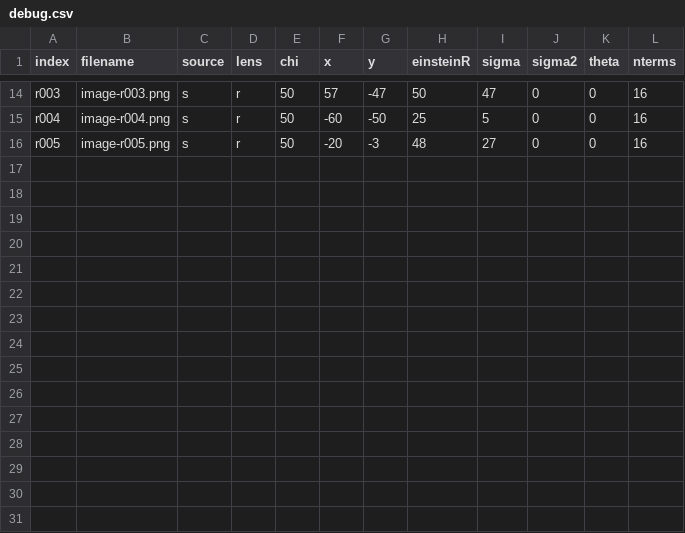
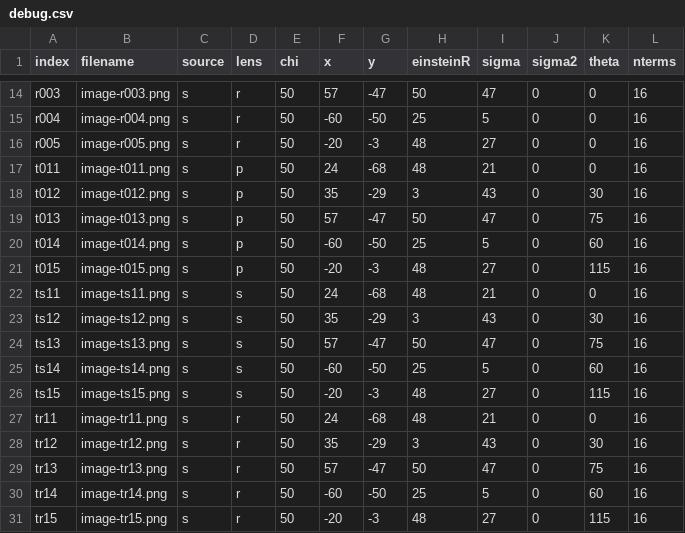
Before and after one commit to Simon-Ing/Cosmo_Ai, a CSV file: Datasets/debug.csv, drawn as a sheet; only a part is shown, gaps mark what is left out; the diff names each change by its address in the sheet, - before the commit and + after, or states it on an @@ line.

Commit message:
Larger debug set from roulettelens branch

```diff
--- a/Datasets/debug.csv
+++ b/Datasets/debug.csv
+row 17: t011 | image-t011.png | s | p | 50 | 24 | -68 | 48 | 21 | 0 | 0 | 16
+row 18: t012 | image-t012.png | s | p | 50 | 35 | -29 | 3 | 43 | 0 | 30 | 16
+row 19: t013 | image-t013.png | s | p | 50 | 57 | -47 | 50 | 47 | 0 | 75 | 16
+row 20: t014 | image-t014.png | s | p | 50 | -60 | -50 | 25 | 5 | 0 | 60 | 16
+row 21: t015 | image-t015.png | s | p | 50 | -20 | -3 | 48 | 27 | 0 | 115 | 16
+row 22: ts11 | image-ts11.png | s | s | 50 | 24 | -68 | 48 | 21 | 0 | 0 | 16
+row 23: ts12 | image-ts12.png | s | s | 50 | 35 | -29 | 3 | 43 | 0 | 30 | 16
+row 24: ts13 | image-ts13.png | s | s | 50 | 57 | -47 | 50 | 47 | 0 | 75 | 16
+row 25: ts14 | image-ts14.png | s | s | 50 | -60 | -50 | 25 | 5 | 0 | 60 | 16
+row 26: ts15 | image-ts15.png | s | s | 50 | -20 | -3 | 48 | 27 | 0 | 115 | 16
+row 27: tr11 | image-tr11.png | s | r | 50 | 24 | -68 | 48 | 21 | 0 | 0 | 16
+row 28: tr12 | image-tr12.png | s | r | 50 | 35 | -29 | 3 | 43 | 0 | 30 | 16
+row 29: tr13 | image-tr13.png | s | r | 50 | 57 | -47 | 50 | 47 | 0 | 75 | 16
+row 30: tr14 | image-tr14.png | s | r | 50 | -60 | -50 | 25 | 5 | 0 | 60 | 16
+row 31: tr15 | image-tr15.png | s | r | 50 | -20 | -3 | 48 | 27 | 0 | 115 | 16
```
